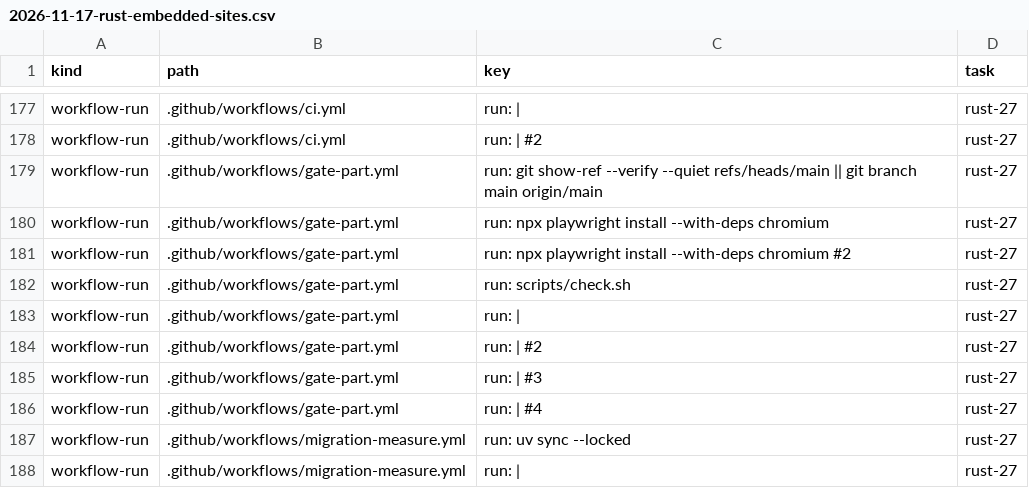
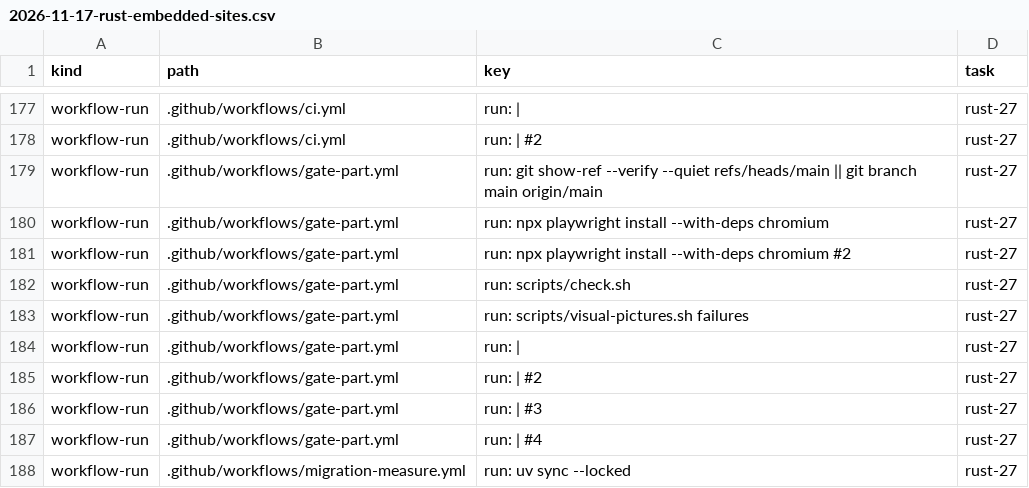
Before and after one commit to fyodoriv/careerbrew, a CSV file: docs/plans/2026-11-17-rust-embedded-sites.csv, drawn as a sheet; only a part is shown, gaps mark what is left out; the shorter side is filled out with more unchanged rows.

```diff
--- a/docs/plans/2026-11-17-rust-embedded-sites.csv
+++ b/docs/plans/2026-11-17-rust-embedded-sites.csv
@@ -182,2 +182,3 @@ workflow-run,.github/workflows/gate-part.yml,"run: npx playwright install --with
 workflow-run,.github/workflows/gate-part.yml,"run: scripts/check.sh",rust-27
+workflow-run,.github/workflows/gate-part.yml,"run: scripts/visual-pictures.sh failures",rust-27
 workflow-run,.github/workflows/gate-part.yml,"run: |",rust-27
```
Also changed, not shown: 8 other files.
